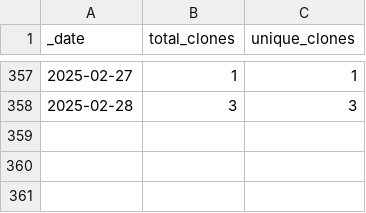
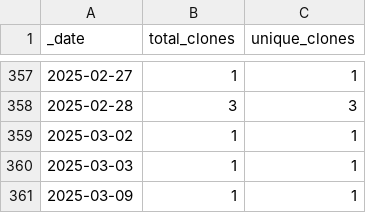
Before and after one commit to roberts-farm-of-ideas/2, a CSV file: traffic/clones.csv, drawn as a sheet; only a part is shown, gaps mark what is left out.

Commit message:
GitHub traffic

```diff
--- a/traffic/clones.csv
+++ b/traffic/clones.csv
@@ -358 +358,4 @@ _date,total_clones,unique_clones
 2025-02-28,3,3
+2025-03-02,1,1
+2025-03-03,1,1
+2025-03-09,1,1
```
Also changed, not shown: 1 other file.
